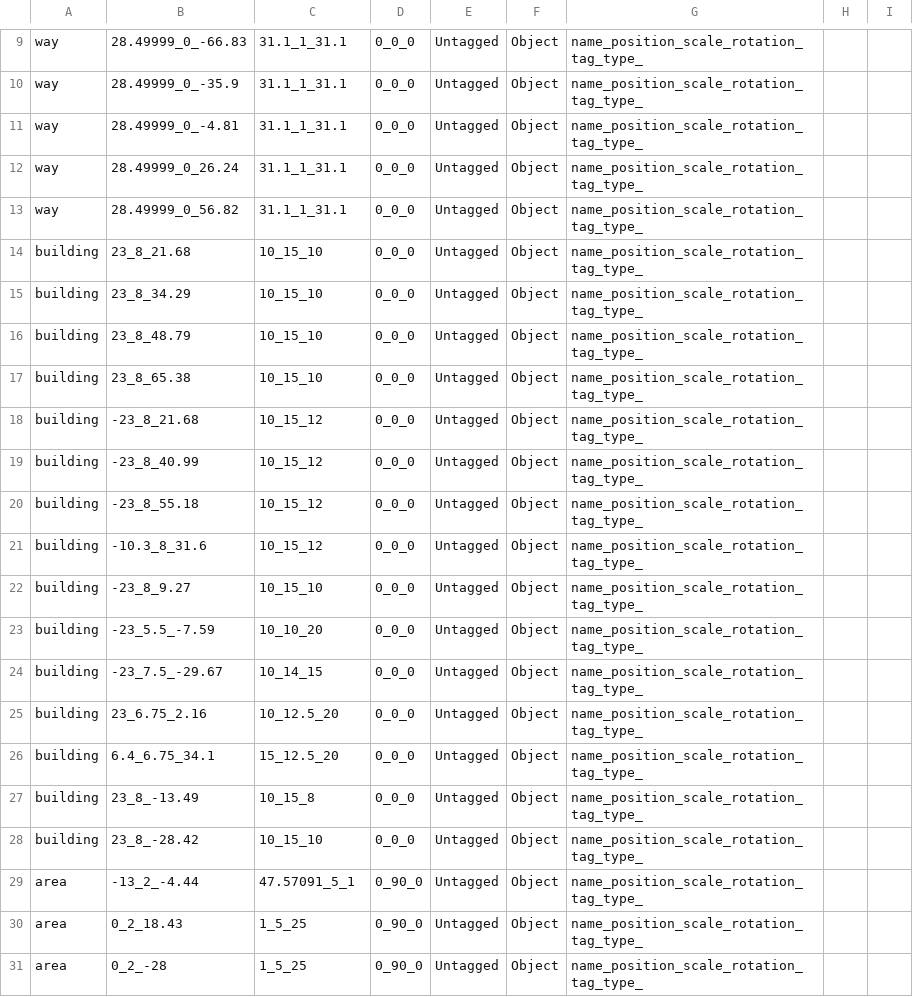
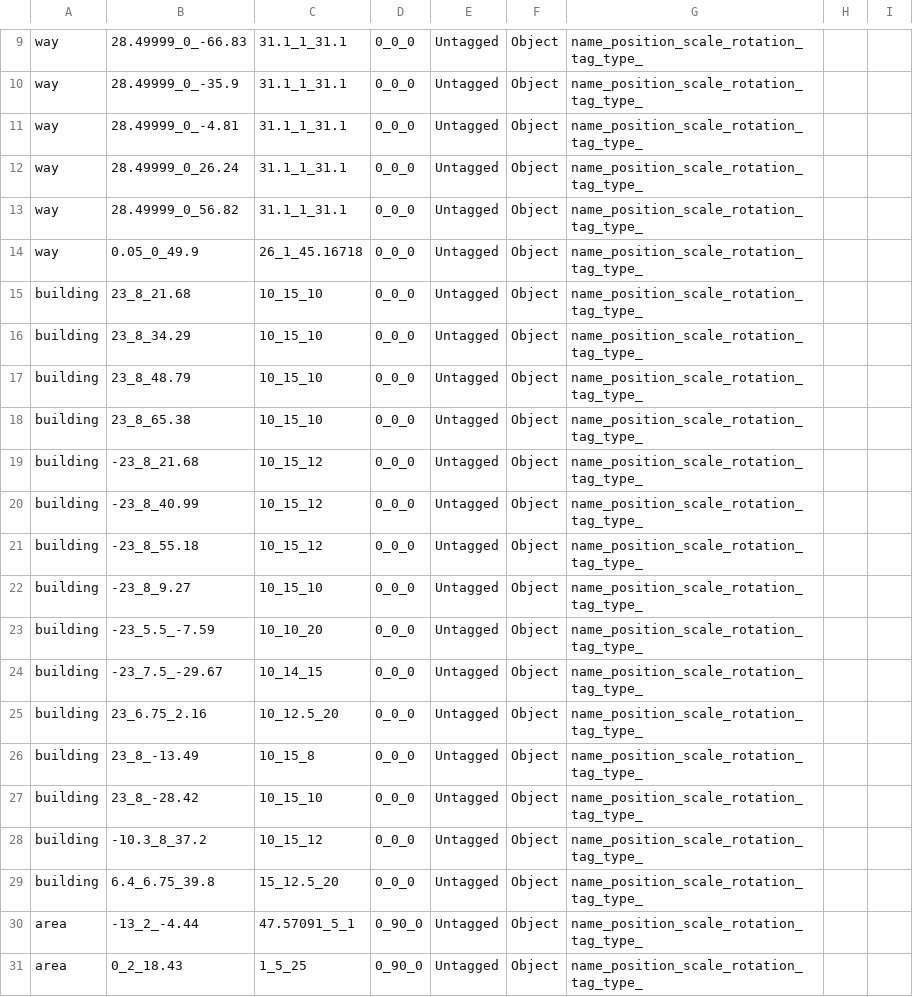
Before and after one commit to wizgame2023/2025-TeamD, a CSV file: Project/media/Levels/TestMap_Easy.csv, drawn as a sheet; only a part is shown, gaps mark what is left out; the shorter side is filled out with more unchanged rows.

```diff
--- a/Project/media/Levels/TestMap_Easy.csv
+++ b/Project/media/Levels/TestMap_Easy.csv
@@ -13,2 +13,3 @@ way,28.49999_0_26.24,31.1_1_31.1,0_0_0,Untagged,Object,name_position_scale_rotat
 way,28.49999_0_56.82,31.1_1_31.1,0_0_0,Untagged,Object,name_position_scale_rotation_tag_type_
+way,0.05_0_49.9,26_1_45.16718,0_0_0,Untagged,Object,name_position_scale_rotation_tag_type_
 building,23_8_21.68,10_15_10,0_0_0,Untagged,Object,name_position_scale_rotation_tag_type_
@@ -20,3 +21,2 @@ building,-23_8_40.99,10_15_12,0_0_0,Untagged,Object,name_position_scale_rotation
 building,-23_8_55.18,10_15_12,0_0_0,Untagged,Object,name_position_scale_rotation_tag_type_
-building,-10.3_8_31.6,10_15_12,0_0_0,Untagged,Object,name_position_scale_rotation_tag_type_
 building,-23_8_9.27,10_15_10,0_0_0,Untagged,Object,name_position_scale_rotation_tag_type_
@@ -25,5 +25,6 @@ building,-23_7.5_-29.67,10_14_15,0_0_0,Untagged,Object,name_position_scale_rotat
 building,23_6.75_2.16,10_12.5_20,0_0_0,Untagged,Object,name_position_scale_rotation_tag_type_
-building,6.4_6.75_34.1,15_12.5_20,0_0_0,Untagged,Object,name_position_scale_rotation_tag_type_
 building,23_8_-13.49,10_15_8,0_0_0,Untagged,Object,name_position_scale_rotation_tag_type_
 building,23_8_-28.42,10_15_10,0_0_0,Untagged,Object,name_position_scale_rotation_tag_type_
+building,-10.3_8_37.2,10_15_12,0_0_0,Untagged,Object,name_position_scale_rotation_tag_type_
+building,6.4_6.75_39.8,15_12.5_20,0_0_0,Untagged,Object,name_position_scale_rotation_tag_type_
 area,-13_2_-4.44,47.57091_5_1,0_90_0,Untagged,Object,name_position_scale_rotation_tag_type_
```
Also changed, not shown: Project/media/Levels/TestMap_Hard.csv, Project/media/Levels/TestMap_Normal.csv.
